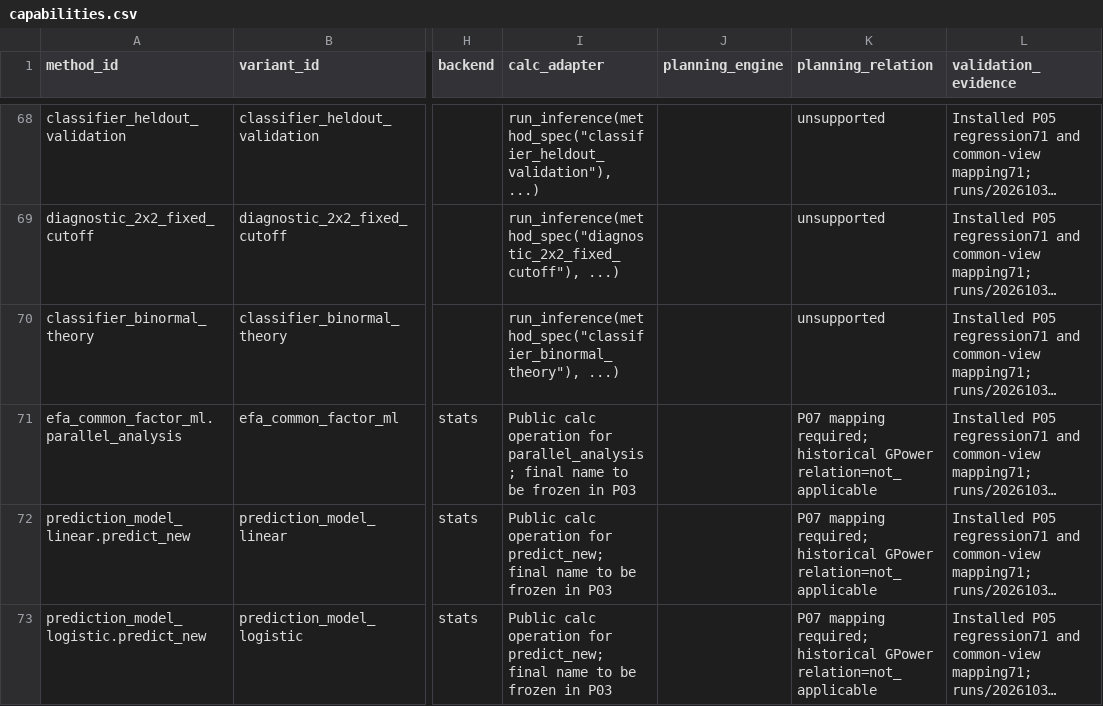
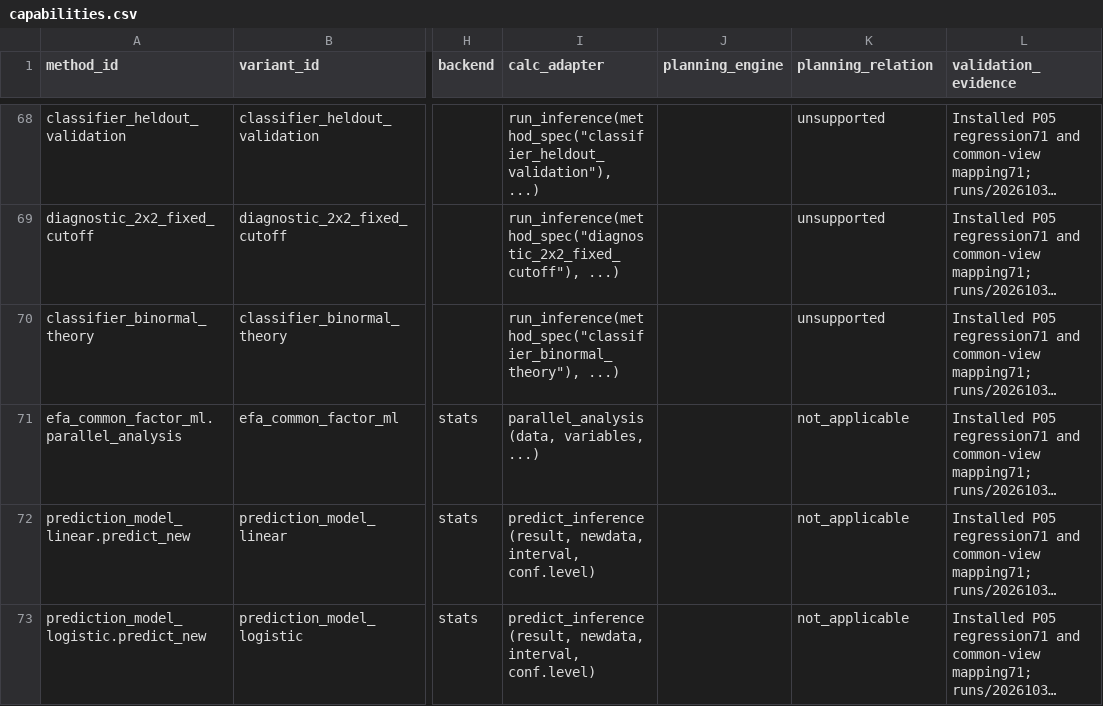
Before and after one commit to CTTIR/inferguidR, a CSV file: tools/infer-suite-migration/capabilities.csv, drawn as a sheet; only a part is shown, gaps mark what is left out; long unchanged cells end in …; the diff names each change by its address in the sheet, - before the commit and + after, or states it on an @@ line.

Commit message:
Document canonical S3 method ownership and finalized helper interfaces

```diff
--- a/tools/infer-suite-migration/capabilities.csv
+++ b/tools/infer-suite-migration/capabilities.csv
-I71 (calc_adapter): Public calc operation for parallel_analysis; final name to be frozen in P03
+I71 (calc_adapter): parallel_analysis(data, variables, ...)
-K71:K73 (planning_relation): P07 mapping required; historical GPower relation=not_applicable
+K71:K73 (planning_relation): not_applicable
-I72:I73 (calc_adapter): Public calc operation for predict_new; final name to be frozen in P03
+I72:I73 (calc_adapter): predict_inference(result, newdata, interval, conf.level)
```
Also changed, not shown: 2 other files.
